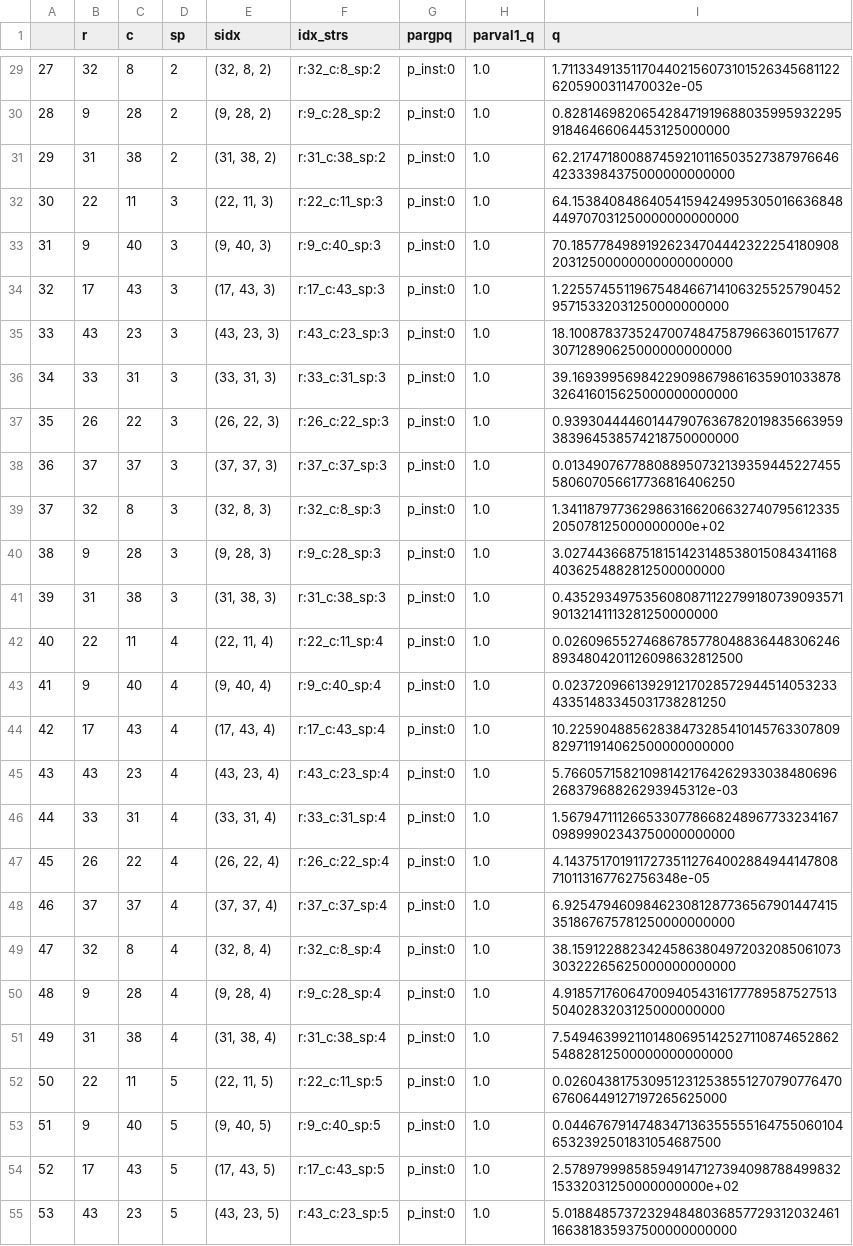
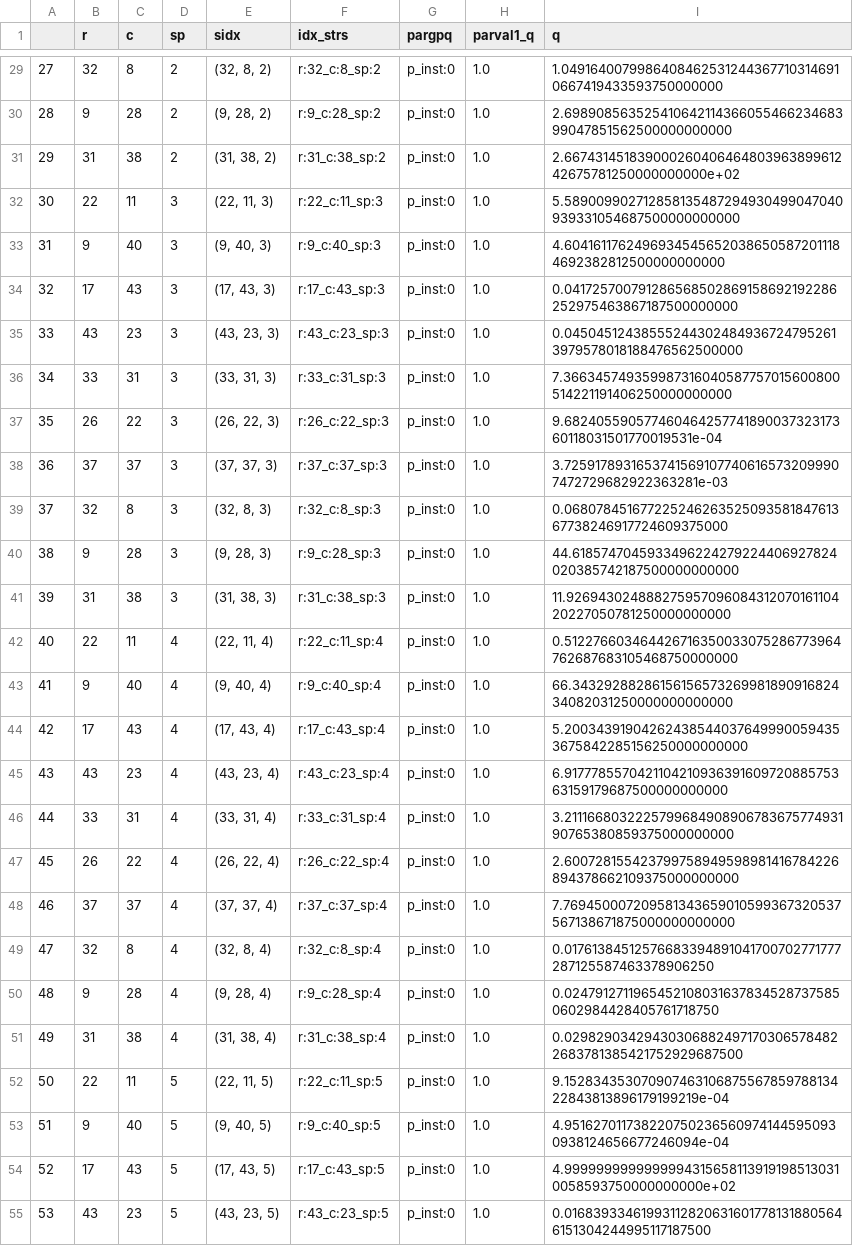
Before and after one commit to kfmcculloch98/kfm-ms, a CSV file: codes/pest/mult/p_inst0_grid.csv, drawn as a sheet; only a part is shown, gaps mark what is left out; the diff covers the shown part only; the diff names each change by its address in the sheet, - before the commit and + after, or states it on an @@ line.

```diff
--- a/codes/pest/mult/p_inst0_grid.csv
+++ b/codes/pest/mult/p_inst0_grid.csv
-I29 (q): 1.7113349135117044021560731015263456811226205900311470032e-05
+I29 (q): 1.04916400799864084625312443677103146910667419433593750000000
-I30 (q): 0.82814698206542847191968803599593229591846466064453125000000
+I30 (q): 2.69890856352541064211436605546623468399047851562500000000000
-I31 (q): 62.21747180088745921011650352738797664642333984375000000000000
+I31 (q): 2.66743145183900026040646480396389961242675781250000000000e+02
-I32 (q): 64.15384084864054159424995305016636848449707031250000000000000
+I32 (q): 5.589009902712858135487294930499047040939331054687500000000000
-I33 (q): 70.1857784989192623470444232225418090820312500000000000000000
+I33 (q): 4.60416117624969345456520386505872011184692382812500000000000
-I34 (q): 1.225574551196754846671410632552579045295715332031250000000000
+I34 (q): 0.041725700791286568502869158692192286252975463867187500000000
-I35 (q): 18.10087837352470074847587966360151767730712890625000000000000
+I35 (q): 0.045045124385552443024849367247952613979578018188476562500000
-I36 (q): 39.16939956984229098679861635901033878326416015625000000000000
+I36 (q): 7.366345749359987316040587757015600800514221191406250000000000
-I37 (q): 0.939304444601447907636782019835663959383964538574218750000000
+I37 (q): 9.68240559057746046425774189003732317360118031501770019531e-04
-I38 (q): 0.013490767788088950732139359445227455580607056617736816406250
+I38 (q): 3.72591789316537415691077406165732099907472729682922363281e-03
-I39 (q): 1.3411879773629863166206632740795612335205078125000000000e+02
+I39 (q): 0.06807845167722524626352509358184761367738246917724609375000
-I40 (q): 3.02744366875181514231485380150843411684036254882812500000000
+I40 (q): 44.6185747045933496224279224406927824020385742187500000000000
-I41 (q): 0.435293497535608087112279918073909357190132141113281250000000
+I41 (q): 11.92694302488827595709608431207016110420227050781250000000000
-I42 (q): 0.026096552746867857780488364483062468934804201126098632812500
+I42 (q): 0.512276603464426716350033075286773964762687683105468750000000
-I43 (q): 0.02372096613929121702857294451405323343351483345031738281250
+I43 (q): 66.3432928828615615657326998189091682434082031250000000000000
-I44 (q): 10.22590488562838473285410145763307809829711914062500000000000
+I44 (q): 5.200343919042624385440376499900594353675842285156250000000000
-I45 (q): 5.76605715821098142176426293303848069626837968826293945312e-03
+I45 (q): 6.917778557042110421093639160972088575363159179687500000000000
-I46 (q): 1.567947111266533077866824896773323416709899902343750000000000
+I46 (q): 3.211166803222579968490890678367577493190765380859375000000000
-I47 (q): 4.14375170191172735112764002884944147808710113167762756348e-05
+I47 (q): 2.600728155423799758949598981416784226894378662109375000000000
-I48 (q): 6.925479460984623081287736567901447415351867675781250000000000
+I48 (q): 7.769450007209581343659010599367320537567138671875000000000000
-I49 (q): 38.1591228823424586380497203208506107330322265625000000000000
+I49 (q): 0.01761384512576683394891041700702771777287125587463378906250
-I50 (q): 4.91857176064700940543161777895875275135040283203125000000000
+I50 (q): 0.02479127119654521080316378345287375850602984428405761718750
-I51 (q): 7.549463992110148069514252711087465286254882812500000000000000
+I51 (q): 0.029829034294303068824971703065784822683781385421752929687500
-I52 (q): 0.026043817530951231253855127079077647067606449127197265625000
+I52 (q): 9.15283435307090746310687556785978813422843813896179199219e-04
-I53 (q): 0.04467679147483471363555551647550601046532392501831054687500
+I53 (q): 4.9516270117382207502365609741445950930938124656677246094e-04
-I54 (q): 2.57897999858594914712739409878849983215332031250000000000e+02
+I54 (q): 4.99999999999999943156581139191985130310058593750000000000e+02
-I55 (q): 5.018848573723294848036857729312032461166381835937500000000000
+I55 (q): 0.016839334619931128206316017781318805646151304244995117187500
```
Also changed, not shown: 73 edited cells elsewhere in this file, codes/pest/master_truth.csv, 2 other files.
